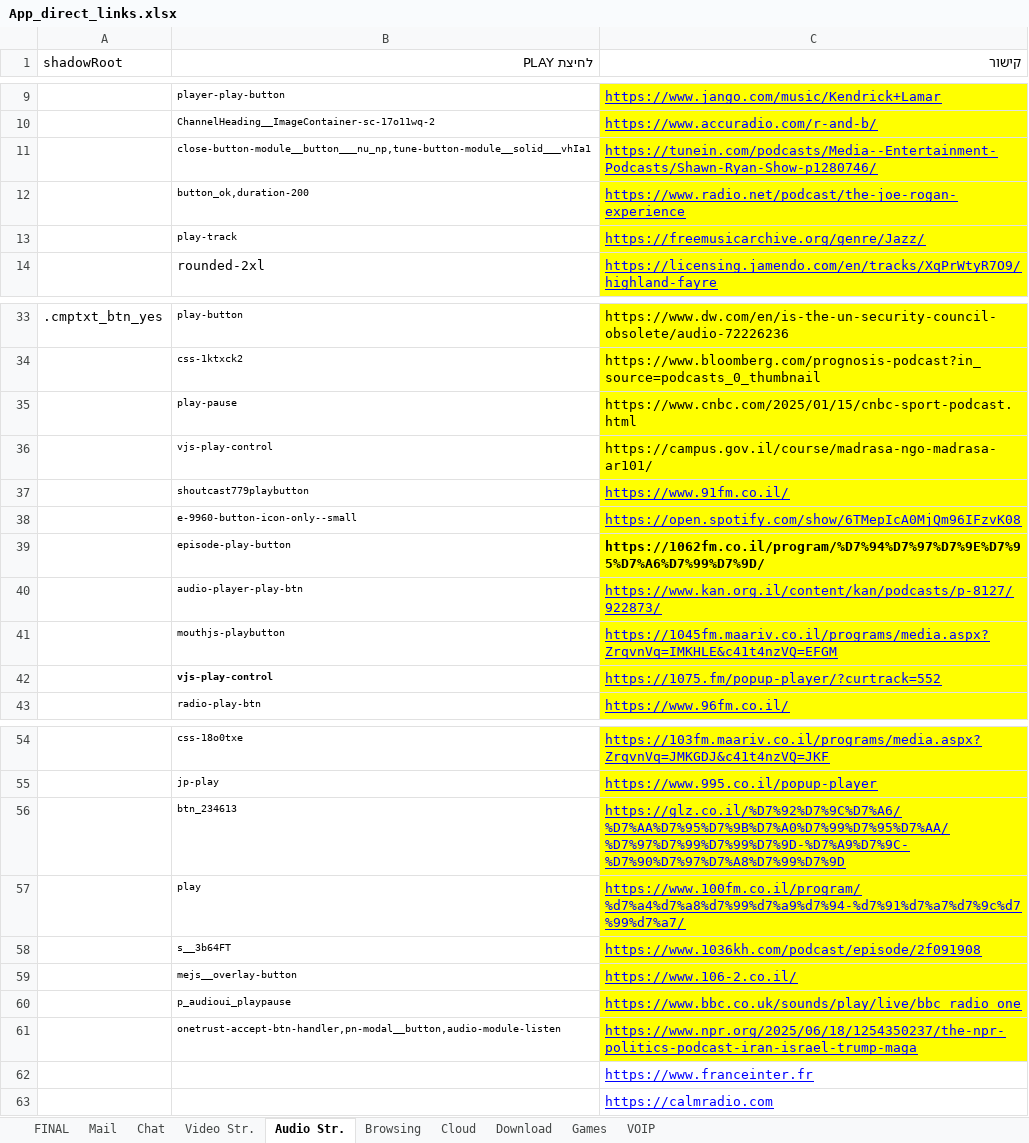
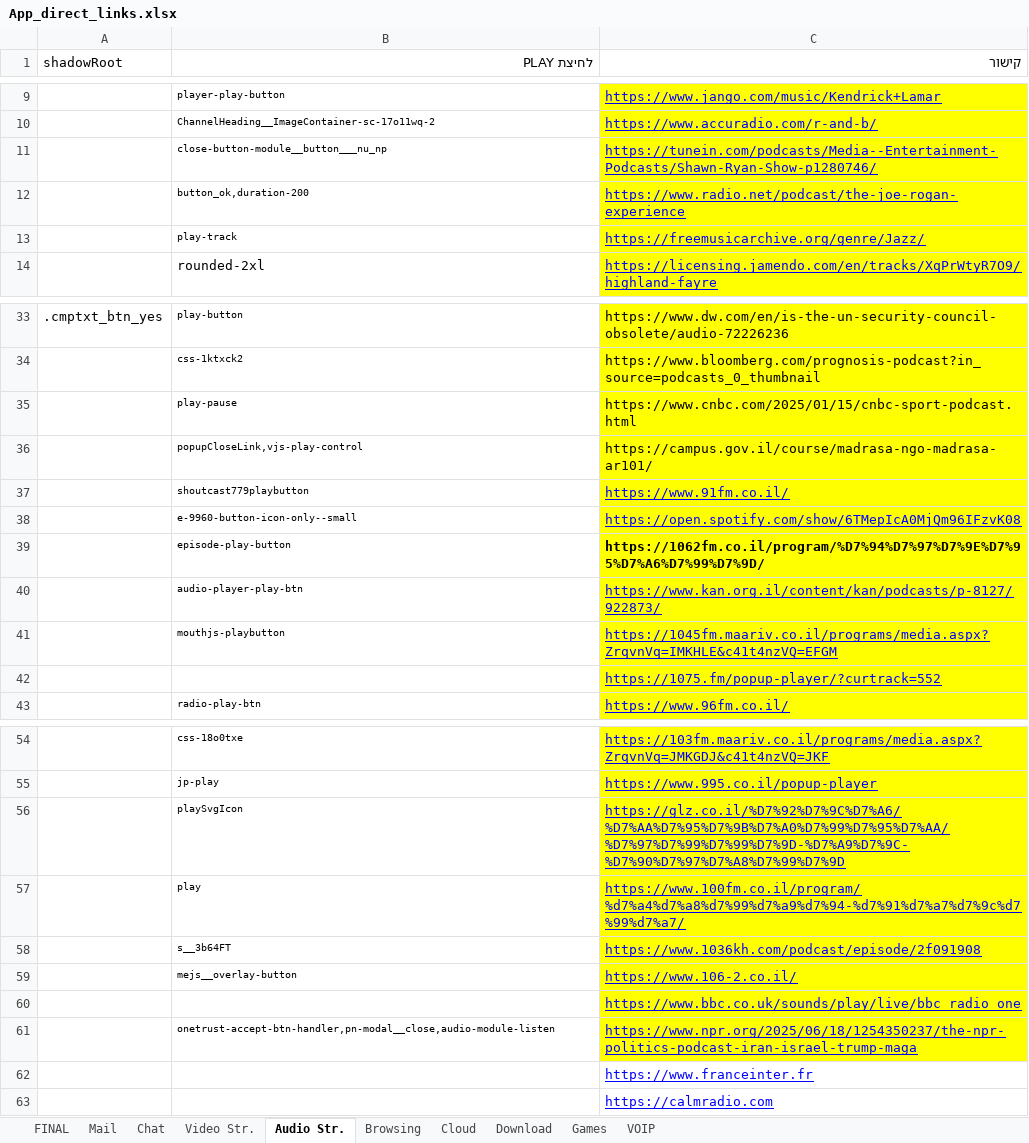
Before and after one commit to yaelrosen77/Final_Project, an Excel workbook: Crawler/App_direct_links.xlsx, sheet Audio Str., drawn as a sheet; only a part is shown, gaps mark what is left out; values as stored, in another font and other column widths than the file's, no borders; the diff names each change by its address in the sheet, - before the commit and + after, or states it on an @@ line.

Commit message:
audio 59 sites check

```diff
--- a/Crawler/App_direct_links.xlsx (sheet Audio Str.)
+++ b/Crawler/App_direct_links.xlsx (sheet Audio Str.)
-B11 (לחיצת PLAY): close-button-module__button___nu_np,tune-button-module__solid___vhIa1
+B11 (לחיצת PLAY): close-button-module__button___nu_np
-B36 (לחיצת PLAY): vjs-play-control
+B36 (לחיצת PLAY): popupCloseLink,vjs-play-control
-B42 (לחיצת PLAY): vjs-play-control
+B42 (לחיצת PLAY): (empty)
-B56 (לחיצת PLAY): btn_234613
+B56 (לחיצת PLAY): playSvgIcon
-B60 (לחיצת PLAY): p_audioui_playpause
+B60 (לחיצת PLAY): (empty)
-B61 (לחיצת PLAY): onetrust-accept-btn-handler,pn-modal__button,audio-module-listen
+B61 (לחיצת PLAY): onetrust-accept-btn-handler,pn-modal__close,audio-module-listen
```
Also changed, not shown: 3 other files.
